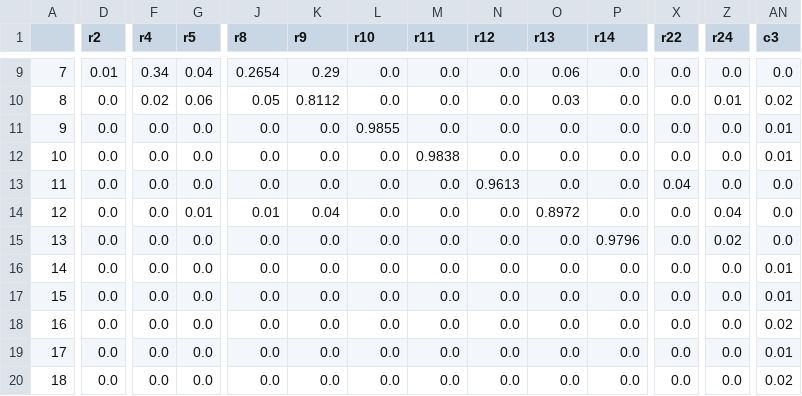
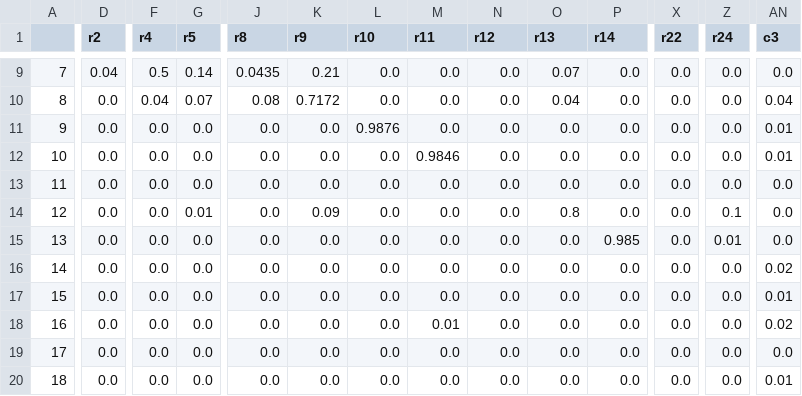
Before and after one commit to raymondluk1995/COMP9418-Statistical-Machine-Learning, a CSV file: Assignment_2/tran_matrix2.csv, drawn as a sheet; only a part is shown, gaps mark what is left out; the diff covers the shown part only; the diff names each change by its address in the sheet, - before the commit and + after, or states it on an @@ line.

```diff
--- a/Assignment_2/tran_matrix2.csv
+++ b/Assignment_2/tran_matrix2.csv
-D9 (r2): 0.01
+D9 (r2): 0.04
-F9 (r4): 0.34
+F9 (r4): 0.5
-G9 (r5): 0.04
+G9 (r5): 0.14
-J9 (r8): 0.2654
+J9 (r8): 0.0435
-K9 (r9): 0.29
+K9 (r9): 0.21
-O9 (r13): 0.06
+O9 (r13): 0.07
-F10 (r4): 0.02
+F10 (r4): 0.04
-G10 (r5): 0.06
+G10 (r5): 0.07
-J10 (r8): 0.05
+J10 (r8): 0.08
-K10 (r9): 0.8112
+K10 (r9): 0.7172
-O10 (r13): 0.03
+O10 (r13): 0.04
-Z10 (r24): 0.01
+Z10 (r24): 0.0
-AN10 (c3): 0.02
+AN10 (c3): 0.04
-L11 (r10): 0.9855
+L11 (r10): 0.9876
-M12 (r11): 0.9838
+M12 (r11): 0.9846
-N13 (r12): 0.9613
+N13 (r12): 0.0
-X13 (r22): 0.04
+X13 (r22): 0.0
-J14 (r8): 0.01
+J14 (r8): 0.0
-K14 (r9): 0.04
+K14 (r9): 0.09
-O14 (r13): 0.8972
+O14 (r13): 0.8
-Z14 (r24): 0.04
+Z14 (r24): 0.1
-P15 (r14): 0.9796
+P15 (r14): 0.985
-Z15 (r24): 0.02
+Z15 (r24): 0.01
-AN16 (c3): 0.01
+AN16 (c3): 0.02
-M18 (r11): 0.0
+M18 (r11): 0.01
-AN19 (c3): 0.01
+AN19 (c3): 0.0
-AN20 (c3): 0.02
+AN20 (c3): 0.01
```
Also changed, not shown: 117 edited cells elsewhere in this file, Assignment_2/tran_matrix3.csv, 6 other files.
